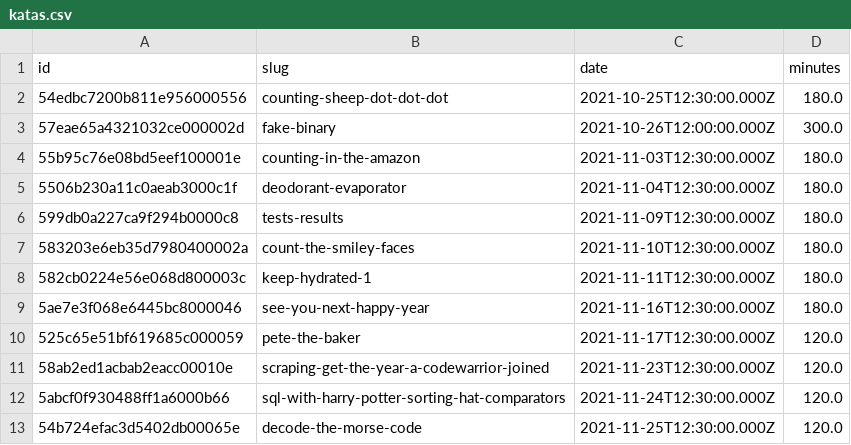
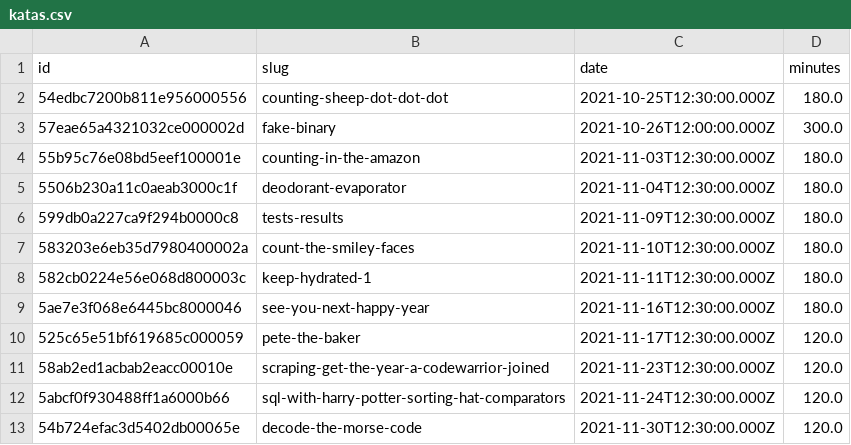
Before and after one commit to PauPerL/codewars-kata-student-correction-ih, a CSV file: input/katas.csv, drawn as a sheet.

Commit message:
morse code actuaizada fecha

```diff
--- a/input/katas.csv
+++ b/input/katas.csv
@@ -12,2 +12,2 @@ id,slug,date,minutes
 5abcf0f930488ff1a6000b66,sql-with-harry-potter-sorting-hat-comparators,2021-11-24T12:30:00.000Z,120.0
-54b724efac3d5402db00065e,decode-the-morse-code,2021-11-25T12:30:00.000Z,120.0
+54b724efac3d5402db00065e,decode-the-morse-code,2021-11-30T12:30:00.000Z,120.0
```
